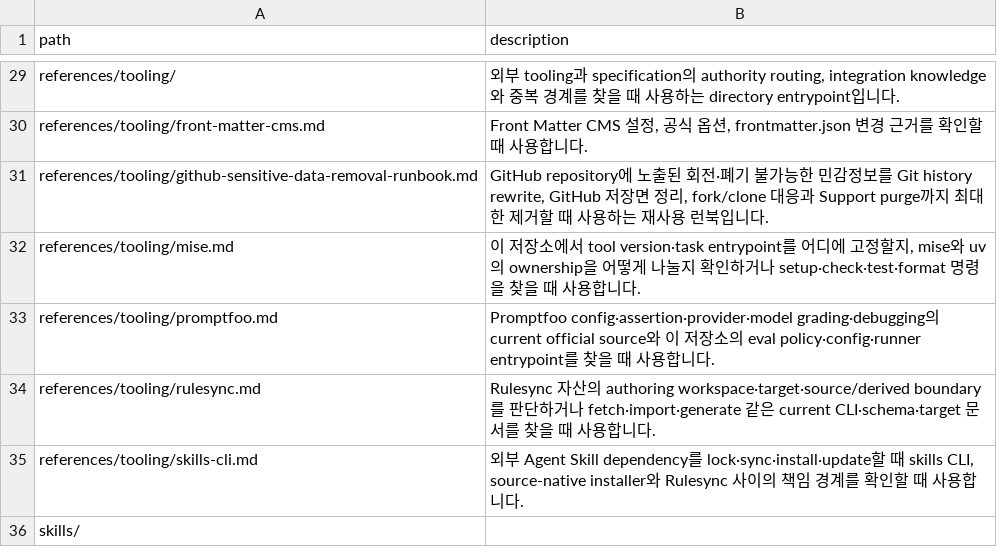
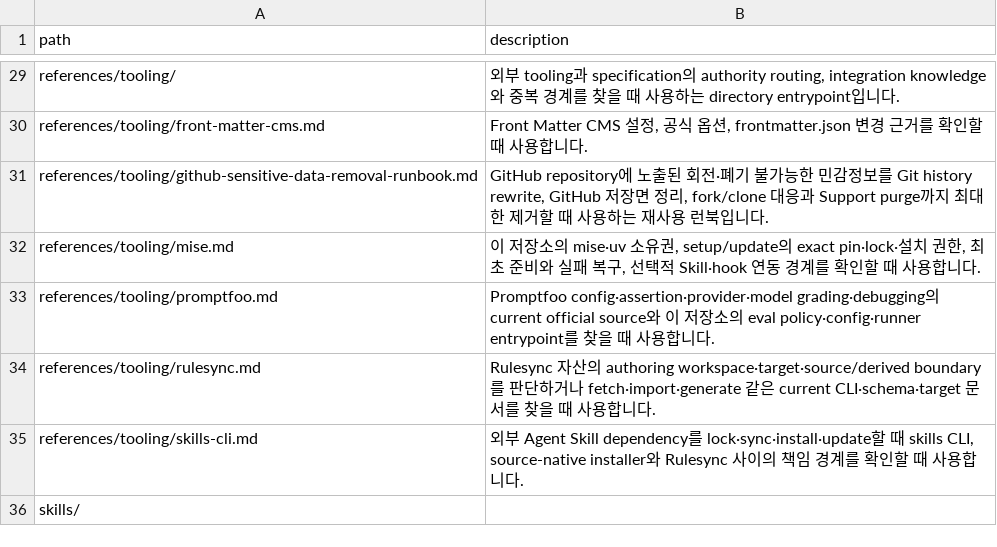
Before and after one commit to mols3131d/mols-agent-assets, a TSV file: docs/INDEX.tsv, drawn as a sheet; only a part is shown, gaps mark what is left out.

```diff
--- a/docs/INDEX.tsv
+++ b/docs/INDEX.tsv
@@ -31,3 +31,3 @@ references/tooling/front-matter-cms.md	Front Matter CMS 설정, 공식 옵션, f
 references/tooling/github-sensitive-data-removal-runbook.md	GitHub repository에 노출된 회전·폐기 불가능한 민감정보를 Git history rewrite, GitHub 저장면 정리, fork/clone 대응과 Support purge까지 최대한 제거할 때 사용하는 재사용 런북입니다.
-references/tooling/mise.md	이 저장소에서 tool version·task entrypoint를 어디에 고정할지, mise와 uv의 ownership을 어떻게 나눌지 확인하거나 setup·check·test·format 명령을 찾을 때 사용합니다.
+references/tooling/mise.md	이 저장소의 mise·uv 소유권, setup/update의 exact pin·lock·설치 권한, 최초 준비와 실패 복구, 선택적 Skill·hook 연동 경계를 확인할 때 사용합니다.
 references/tooling/promptfoo.md	Promptfoo config·assertion·provider·model grading·debugging의 current official source와 이 저장소의 eval policy·config·runner entrypoint를 찾을 때 사용합니다.
```
Also changed, not shown: 7 other files.
